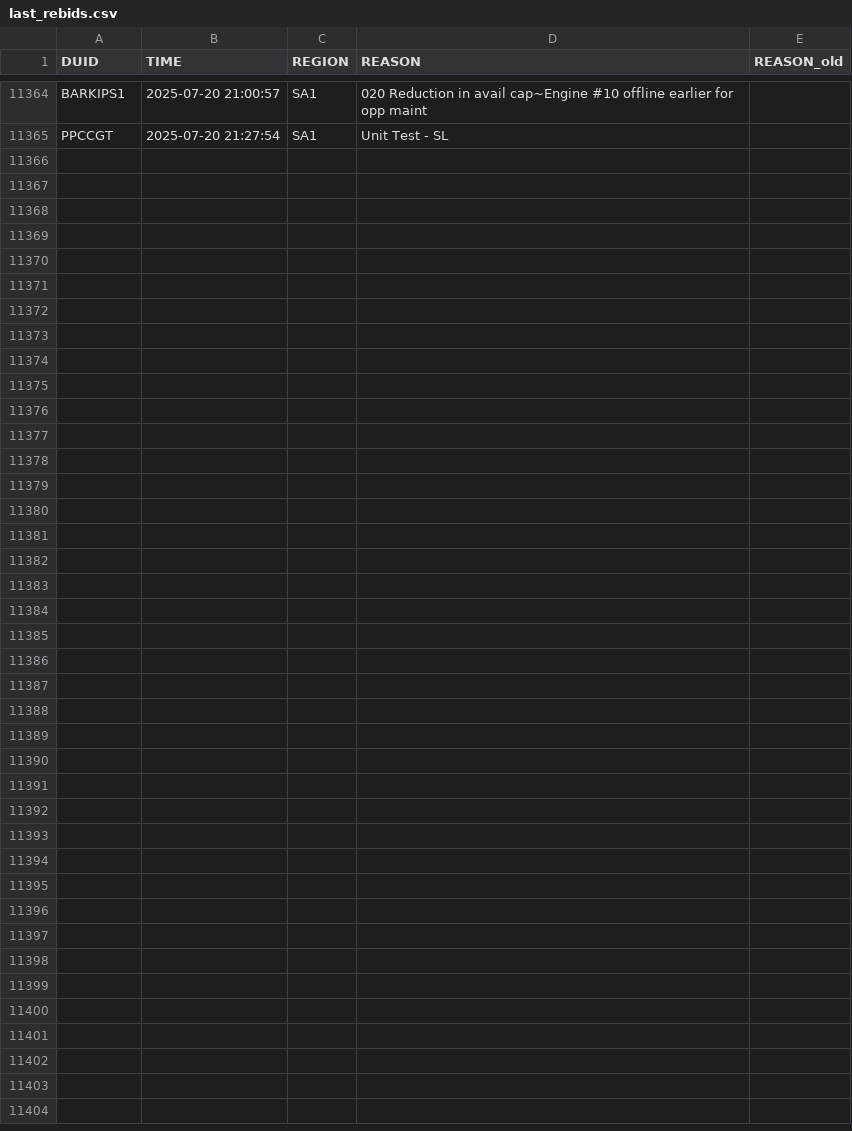
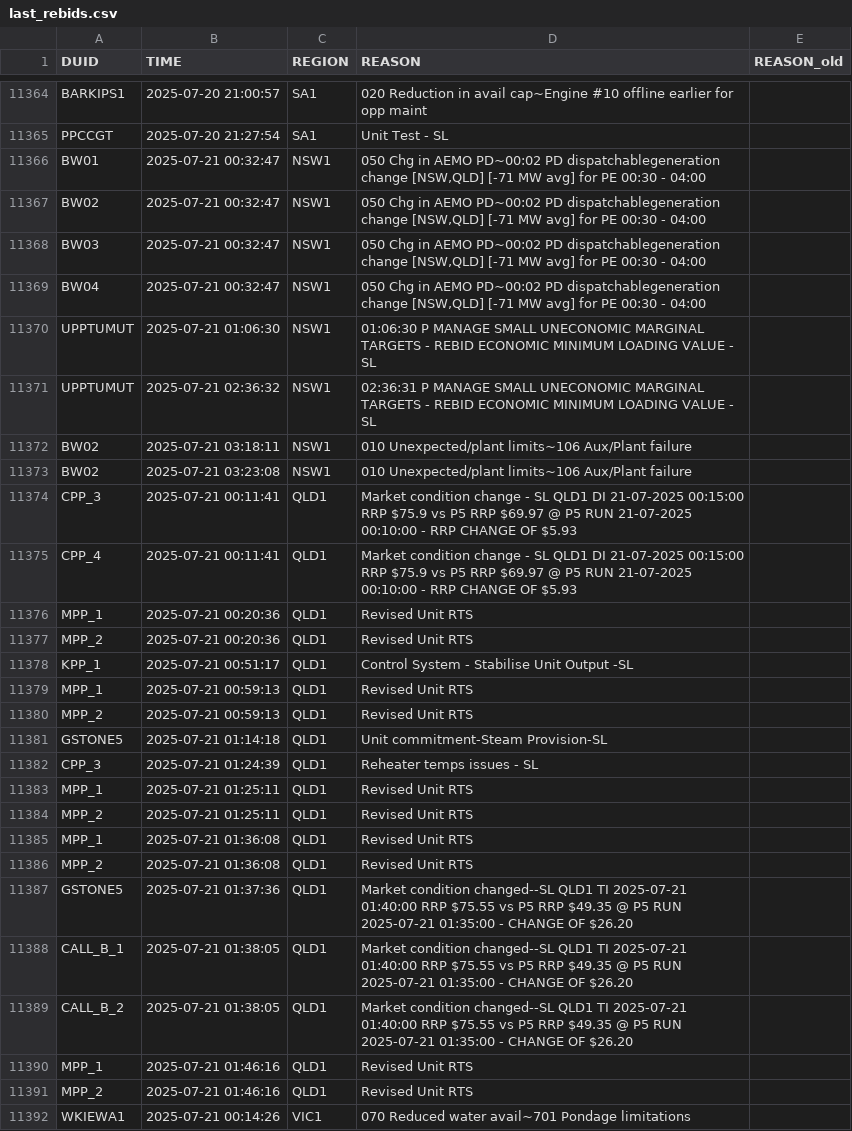
Before and after one commit to Hellijam9/PASA-MONITOR, a CSV file: last_rebids.csv, drawn as a sheet; only a part is shown, gaps mark what is left out.

```diff
--- a/last_rebids.csv
+++ b/last_rebids.csv
@@ -11365 +11365,28 @@ BARKIPS1,2025-07-20 21:00:57,SA1,020 Reduction in avail cap~Engine #10 offline e
 PPCCGT,2025-07-20 21:27:54,SA1,Unit Test - SL,
+BW01,2025-07-21 00:32:47,NSW1,"050 Chg in AEMO PD~00:02 PD dispatchablegeneration change [NSW,QLD] [-71 MW avg] for PE 00:30 - 04:00",
+BW02,2025-07-21 00:32:47,NSW1,"050 Chg in AEMO PD~00:02 PD dispatchablegeneration change [NSW,QLD] [-71 MW avg] for PE 00:30 - 04:00",
+BW03,2025-07-21 00:32:47,NSW1,"050 Chg in AEMO PD~00:02 PD dispatchablegeneration change [NSW,QLD] [-71 MW avg] for PE 00:30 - 04:00",
+BW04,2025-07-21 00:32:47,NSW1,"050 Chg in AEMO PD~00:02 PD dispatchablegeneration change [NSW,QLD] [-71 MW avg] for PE 00:30 - 04:00",
+UPPTUMUT,2025-07-21 01:06:30,NSW1,01:06:30 P MANAGE SMALL UNECONOMIC MARGINAL TARGETS - REBID ECONOMIC MINIMUM LOADING VALUE - SL,
+UPPTUMUT,2025-07-21 02:36:32,NSW1,02:36:31 P MANAGE SMALL UNECONOMIC MARGINAL TARGETS - REBID ECONOMIC MINIMUM LOADING VALUE - SL,
+BW02,2025-07-21 03:18:11,NSW1,010 Unexpected/plant limits~106 Aux/Plant failure,
+BW02,2025-07-21 03:23:08,NSW1,010 Unexpected/plant limits~106 Aux/Plant failure,
+CPP_3,2025-07-21 00:11:41,QLD1,Market condition change - SL QLD1 DI 21-07-2025 00:15:00 RRP $75.9 vs P5 RRP $69.97 @ P5 RUN 21-07-2025 00:10:00 - RRP CHANGE OF $5.93,
+CPP_4,2025-07-21 00:11:41,QLD1,Market condition change - SL QLD1 DI 21-07-2025 00:15:00 RRP $75.9 vs P5 RRP $69.97 @ P5 RUN 21-07-2025 00:10:00 - RRP CHANGE OF $5.93,
+MPP_1,2025-07-21 00:20:36,QLD1,Revised Unit RTS,
+MPP_2,2025-07-21 00:20:36,QLD1,Revised Unit RTS,
+KPP_1,2025-07-21 00:51:17,QLD1,Control System - Stabilise Unit Output -SL,
+MPP_1,2025-07-21 00:59:13,QLD1,Revised Unit RTS,
+MPP_2,2025-07-21 00:59:13,QLD1,Revised Unit RTS,
+GSTONE5,2025-07-21 01:14:18,QLD1,Unit commitment-Steam Provision-SL,
+CPP_3,2025-07-21 01:24:39,QLD1,Reheater temps issues - SL,
+MPP_1,2025-07-21 01:25:11,QLD1,Revised Unit RTS,
+MPP_2,2025-07-21 01:25:11,QLD1,Revised Unit RTS,
+MPP_1,2025-07-21 01:36:08,QLD1,Revised Unit RTS,
+MPP_2,2025-07-21 01:36:08,QLD1,Revised Unit RTS,
+GSTONE5,2025-07-21 01:37:36,QLD1,Market condition changed--SL QLD1 TI 2025-07-21 01:40:00 RRP $75.55 vs P5 RRP $49.35 @ P5 RUN 2025-07-21 01:35:00 - CHANGE OF $26.20,
+CALL_B_1,2025-07-21 01:38:05,QLD1,Market condition changed--SL QLD1 TI 2025-07-21 01:40:00 RRP $75.55 vs P5 RRP $49.35 @ P5 RUN 2025-07-21 01:35:00 - CHANGE OF $26.20,
+CALL_B_2,2025-07-21 01:38:05,QLD1,Market condition changed--SL QLD1 TI 2025-07-21 01:40:00 RRP $75.55 vs P5 RRP $49.35 @ P5 RUN 2025-07-21 01:35:00 - CHANGE OF $26.20,
+MPP_1,2025-07-21 01:46:16,QLD1,Revised Unit RTS,
+MPP_2,2025-07-21 01:46:16,QLD1,Revised Unit RTS,
+WKIEWA1,2025-07-21 00:14:26,VIC1,070 Reduced water avail~701 Pondage limitations,
```
